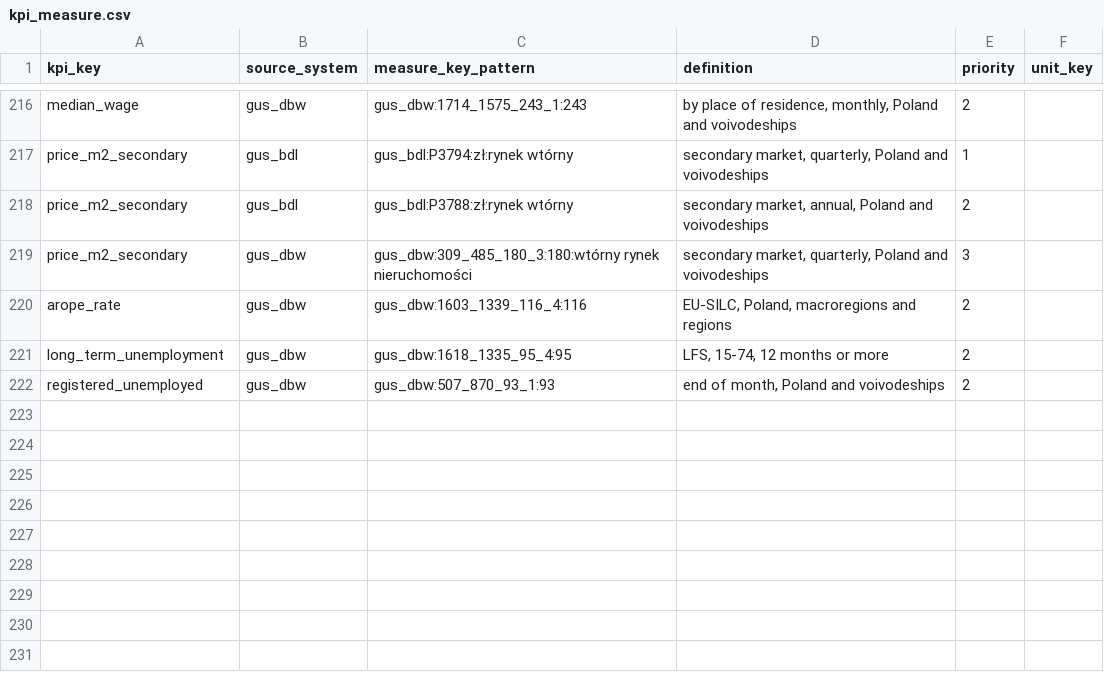
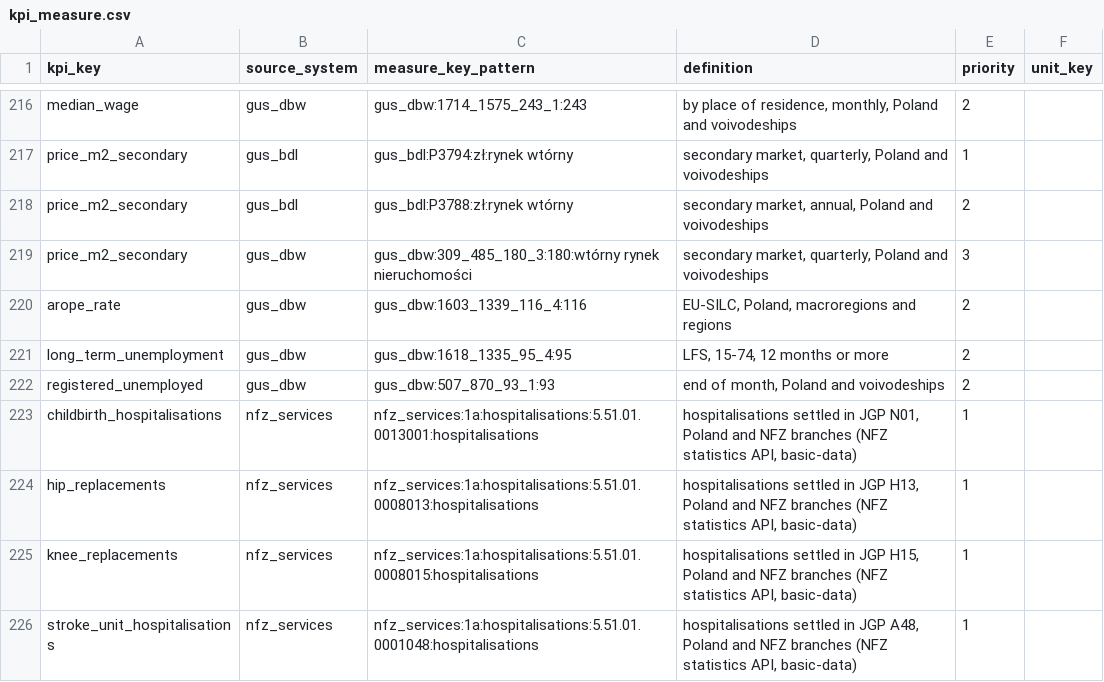
Before and after one commit to zohelo/zohelo-data, a CSV file: warehouse/seeds/kpi_measure.csv, drawn as a sheet; only a part is shown, gaps mark what is left out; the diff names each change by its address in the sheet, - before the commit and + after, or states it on an @@ line.

```diff
--- a/warehouse/seeds/kpi_measure.csv
+++ b/warehouse/seeds/kpi_measure.csv
+row 223: childbirth_hospitalisations | nfz_services | nfz_services:1a:hospitalisations:5.51.01.0013001:hospitalisations | hospitalisations settled in JGP N01, Poland and NFZ branches (NFZ statistics API, basic-data) | 1
+row 224: hip_replacements | nfz_services | nfz_services:1a:hospitalisations:5.51.01.0008013:hospitalisations | hospitalisations settled in JGP H13, Poland and NFZ branches (NFZ statistics API, basic-data) | 1
+row 225: knee_replacements | nfz_services | nfz_services:1a:hospitalisations:5.51.01.0008015:hospitalisations | hospitalisations settled in JGP H15, Poland and NFZ branches (NFZ statistics API, basic-data) | 1
+row 226: stroke_unit_hospitalisations | nfz_services | nfz_services:1a:hospitalisations:5.51.01.0001048:hospitalisations | hospitalisations settled in JGP A48, Poland and NFZ branches (NFZ statistics API, basic-data) | 1
```
Also changed, not shown: warehouse/seeds/kpi.csv, warehouse/seeds/kpi_v2_map.csv, 21 other files.
